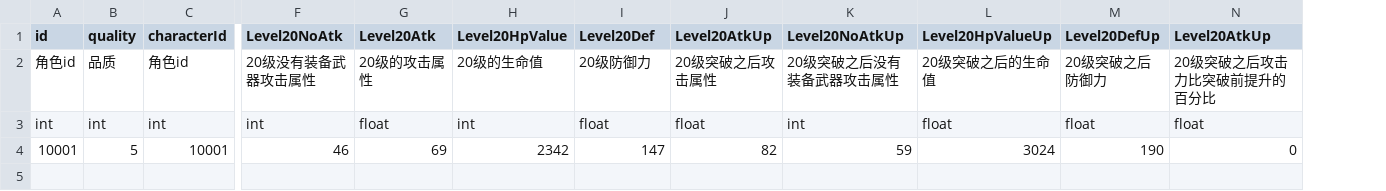
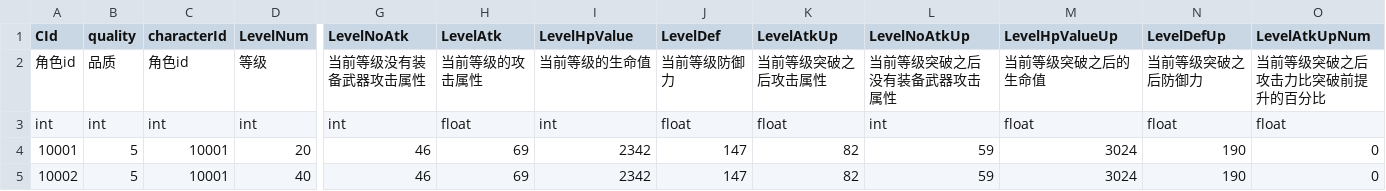
Before and after one commit to myzjy/UnityGameServer, a CSV file: ampieta-game-java-common/src/main/resources/excel/CharacterLevelConfigResource.csv, drawn as a sheet; only a part is shown, gaps mark what is left out; addresses are those after the commit; rows hold the shown columns only; the diff names each change by its address in the sheet, - before the commit and + after, or states it on an @@ line.

```diff
--- a/ampieta-game-java-common/src/main/resources/excel/CharacterLevelConfigResource.csv
+++ b/ampieta-game-java-common/src/main/resources/excel/CharacterLevelConfigResource.csv
+column D (LevelNum), rows 2-4: 等级 | int | 20
-A1: id
+A1: CId
-G1: Level20NoAtk
+G1: LevelNoAtk
-H1: Level20Atk
+H1: LevelAtk
-I1: Level20HpValue
+I1: LevelHpValue
-J1: Level20Def
+J1: LevelDef
-K1: Level20AtkUp
+K1: LevelAtkUp
-L1: Level20NoAtkUp
+L1: LevelNoAtkUp
-M1: Level20HpValueUp
+M1: LevelHpValueUp
-N1: Level20DefUp
+N1: LevelDefUp
-O1: Level20AtkUp
+O1: LevelAtkUpNum
-G2 (LevelNoAtk): 20级没有装备武器攻击属性
+G2 (LevelNoAtk): 当前等级没有装备武器攻击属性
-H2 (LevelAtk): 20级的攻击属性
+H2 (LevelAtk): 当前等级的攻击属性
-I2 (LevelHpValue): 20级的生命值
+I2 (LevelHpValue): 当前等级的生命值
-J2 (LevelDef): 20级防御力
+J2 (LevelDef): 当前等级防御力
-K2 (LevelAtkUp): 20级突破之后攻击属性
+K2 (LevelAtkUp): 当前等级突破之后攻击属性
-L2 (LevelNoAtkUp): 20级突破之后没有装备武器攻击属性
+L2 (LevelNoAtkUp): 当前等级突破之后没有装备武器攻击属性
-M2 (LevelHpValueUp): 20级突破之后的生命值
+M2 (LevelHpValueUp): 当前等级突破之后的生命值
-N2 (LevelDefUp): 20级突破之后防御力
+N2 (LevelDefUp): 当前等级突破之后防御力
-O2 (LevelAtkUpNum): 20级突破之后攻击力比突破前提升的百分比
+O2 (LevelAtkUpNum): 当前等级突破之后攻击力比突破前提升的百分比
+row 5: 10002 | 5 | 10001 | 40 | 46 | 69 | 2342 | 147 | 82 | 59 | 3024 | 190 | 0
```
Also changed, not shown: ampieta-game-java-common/src/main/resources/excel/CharacterConfigResource.csv, 6 other files.
